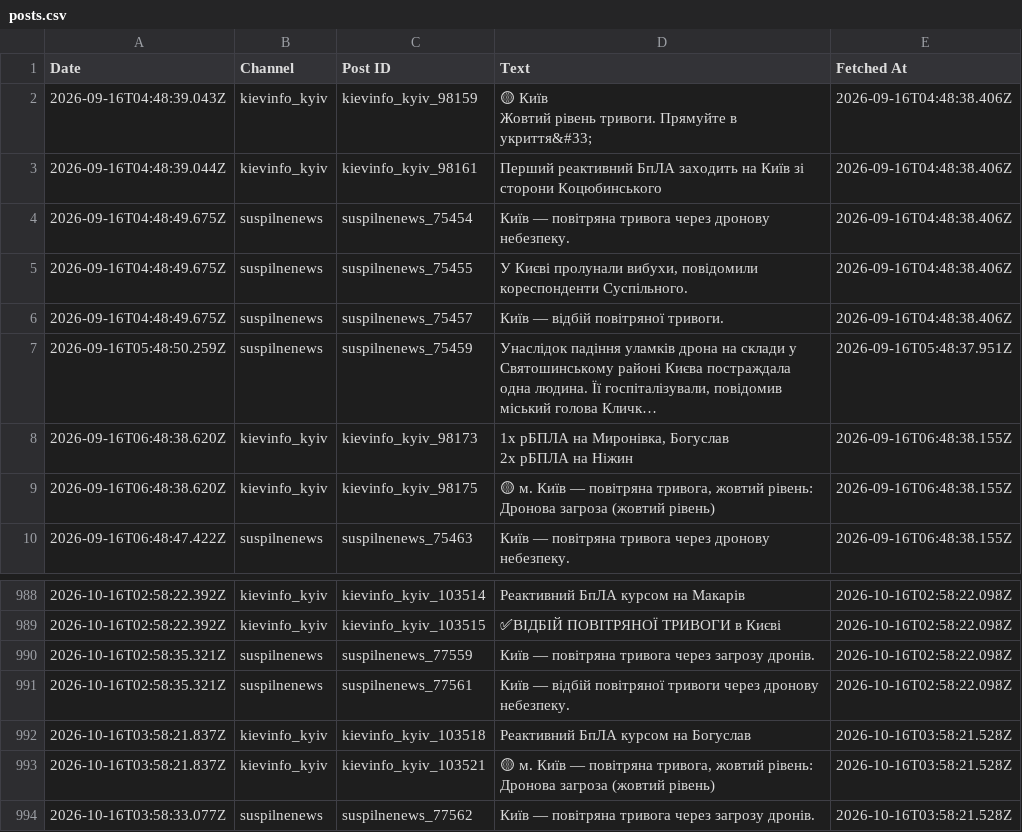
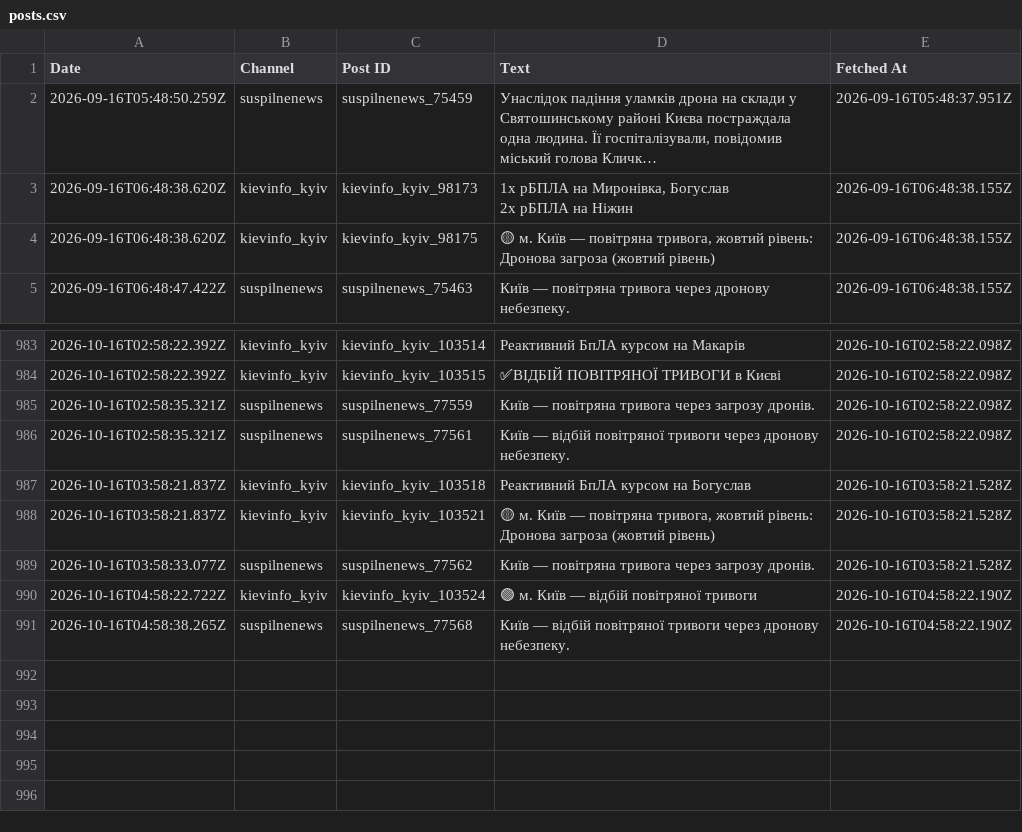
Before and after one commit to ymotorna/news-digest-data, a CSV file: posts.csv, drawn as a sheet; only a part is shown, gaps mark what is left out; long unchanged cells end in …; removed rows and columns are numbered as before the commit, all else as after; ↵ is a line break in a cell; the diff names each change by its address in the sheet, - before the commit and + after, or states it on an @@ line.

Commit message:
Update 2026-10-16T04:58

```diff
--- a/posts.csv
+++ b/posts.csv
-row 2: 2026-09-16T04:48:39.043Z | kievinfo_kyiv | kievinfo_kyiv_98159 | 🟡 Київ ↵ Жовтий рівень тривоги. Прямуйте в укриття&#33; | 2026-09-16T04:48:38.406Z
-row 3: 2026-09-16T04:48:39.044Z | kievinfo_kyiv | kievinfo_kyiv_98161 | Перший реактивний БпЛА заходить на Київ зі сторони Коцюбинського | 2026-09-16T04:48:38.406Z
-row 4: 2026-09-16T04:48:49.675Z | suspilnenews | suspilnenews_75454 | Київ — повітряна тривога через дронову небезпеку. | 2026-09-16T04:48:38.406Z
-row 5: 2026-09-16T04:48:49.675Z | suspilnenews | suspilnenews_75455 | У Києві пролунали вибухи, повідомили кореспонденти Суспільного. | 2026-09-16T04:48:38.406Z
-row 6: 2026-09-16T04:48:49.675Z | suspilnenews | suspilnenews_75457 | Київ — відбій повітряної тривоги. | 2026-09-16T04:48:38.406Z
+row 990: 2026-10-16T04:58:22.722Z | kievinfo_kyiv | kievinfo_kyiv_103524 | 🟢 м. Київ — відбій повітряної тривоги | 2026-10-16T04:58:22.190Z
+row 991: 2026-10-16T04:58:38.265Z | suspilnenews | suspilnenews_77568 | Київ — відбій повітряної тривоги через дронову небезпеку. | 2026-10-16T04:58:22.190Z
```
